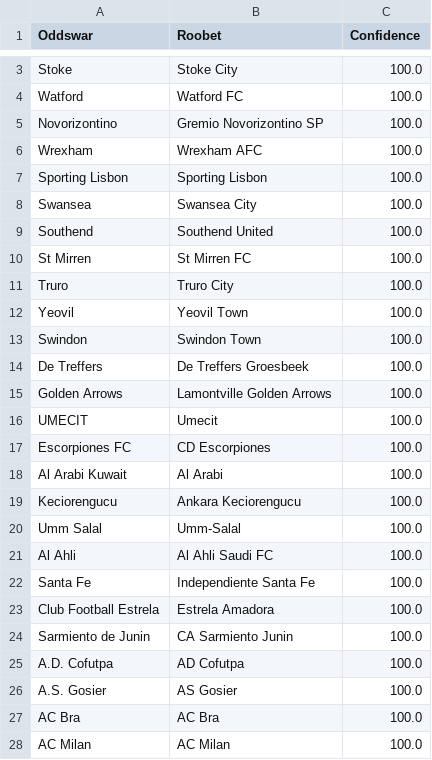
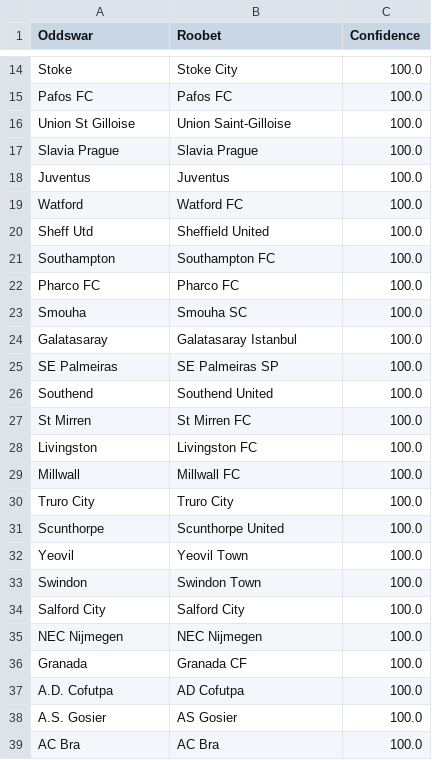
Before and after one commit to battalboy/harbi, a CSV file: roobet_matches.csv, drawn as a sheet; only a part is shown, gaps mark what is left out; the shorter side is filled out with more unchanged rows; removed rows and columns are numbered as before the commit, all else as after; the diff covers the shown part only; the diff names each change by its address in the sheet, - before the commit and + after, or states it on an @@ line.

Commit message:
Update roobet_matches.csv with latest team name mappings

```diff
--- a/roobet_matches.csv
+++ b/roobet_matches.csv
+row 15: Pafos FC | Pafos FC | 100.0
+row 16: Union St Gilloise | Union Saint-Gilloise | 100.0
+row 17: Slavia Prague | Slavia Prague | 100.0
+row 18: Juventus | Juventus | 100.0
-row 5: Novorizontino | Gremio Novorizontino SP | 100.0
-row 6: Wrexham | Wrexham AFC | 100.0
-row 7: Sporting Lisbon | Sporting Lisbon | 100.0
-row 8: Swansea | Swansea City | 100.0
+row 20: Sheff Utd | Sheffield United | 100.0
+row 21: Southampton | Southampton FC | 100.0
+row 22: Pharco FC | Pharco FC | 100.0
+row 23: Smouha | Smouha SC | 100.0
+row 24: Galatasaray | Galatasaray Istanbul | 100.0
+row 25: SE Palmeiras | SE Palmeiras SP | 100.0
+row 28: Livingston | Livingston FC | 100.0
+row 29: Millwall | Millwall FC | 100.0
-A30 (Oddswar): Truro
+A30 (Oddswar): Truro City
+row 31: Scunthorpe | Scunthorpe United | 100.0
@@ row 14 moved to row 367: De Treffers @@
@@ row 15 moved to row 525: Golden Arrows @@
-row 16: UMECIT | Umecit | 100.0
-row 17: Escorpiones FC | CD Escorpiones | 100.0
-row 18: Al Arabi Kuwait | Al Arabi | 100.0
-row 19: Keciorengucu | Ankara Keciorengucu | 100.0
-row 20: Umm Salal | Umm-Salal | 100.0
-row 21: Al Ahli | Al Ahli Saudi FC | 100.0
-row 22: Santa Fe | Independiente Santa Fe | 100.0
-row 23: Club Football Estrela | Estrela Amadora | 100.0
@@ row 24 moved to row 974: Sarmiento de Junin @@
+row 34: Salford City | Salford City | 100.0
+row 35: NEC Nijmegen | NEC Nijmegen | 100.0
+row 36: Granada | Granada CF | 100.0
```
Also changed, not shown: 39 added rows, 10 removed rows and 1 moved row elsewhere in this file.
